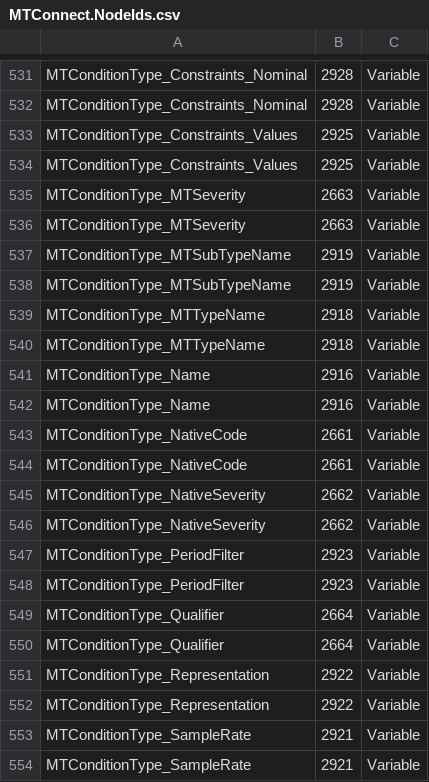
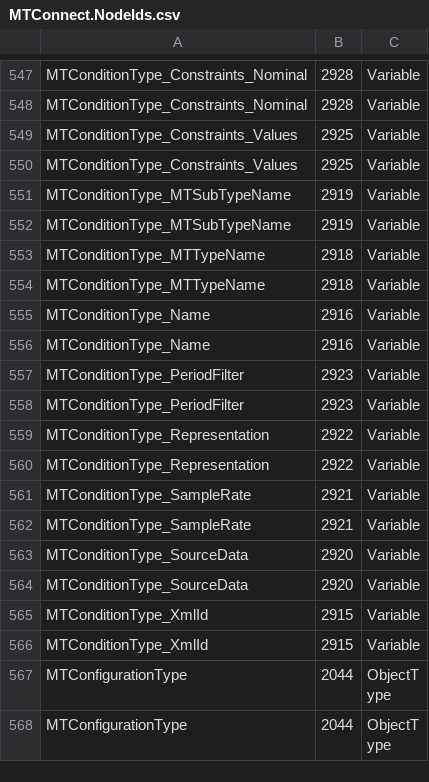
Before and after one commit to mtconnect/opc_ua_architecture, a CSV file: MTConnect.NodeIds.csv, drawn as a sheet; only a part is shown, gaps mark what is left out; the shorter side is filled out with more unchanged rows; removed rows and columns are numbered as before the commit, all else as after; the diff covers the shown part only; the diff names each change by its address in the sheet, - before the commit and + after, or states it on an @@ line.

Commit message:
Refactored the Condition model. Created a new MTConditionEventType for condition reporting and separated out the meta data into another object to clean up branching issues.

```diff
--- a/MTConnect.NodeIds.csv
+++ b/MTConnect.NodeIds.csv
-row 535: MTConditionType_MTSeverity | 2663 | Variable
-row 536: MTConditionType_MTSeverity | 2663 | Variable
-row 543: MTConditionType_NativeCode | 2661 | Variable
-row 544: MTConditionType_NativeCode | 2661 | Variable
-row 545: MTConditionType_NativeSeverity | 2662 | Variable
-row 546: MTConditionType_NativeSeverity | 2662 | Variable
-row 549: MTConditionType_Qualifier | 2664 | Variable
-row 550: MTConditionType_Qualifier | 2664 | Variable
```
Also changed, not shown: 34 added rows and 18 removed rows elsewhere in this file, MTConnectNodeIds.csv, 14 other files.
